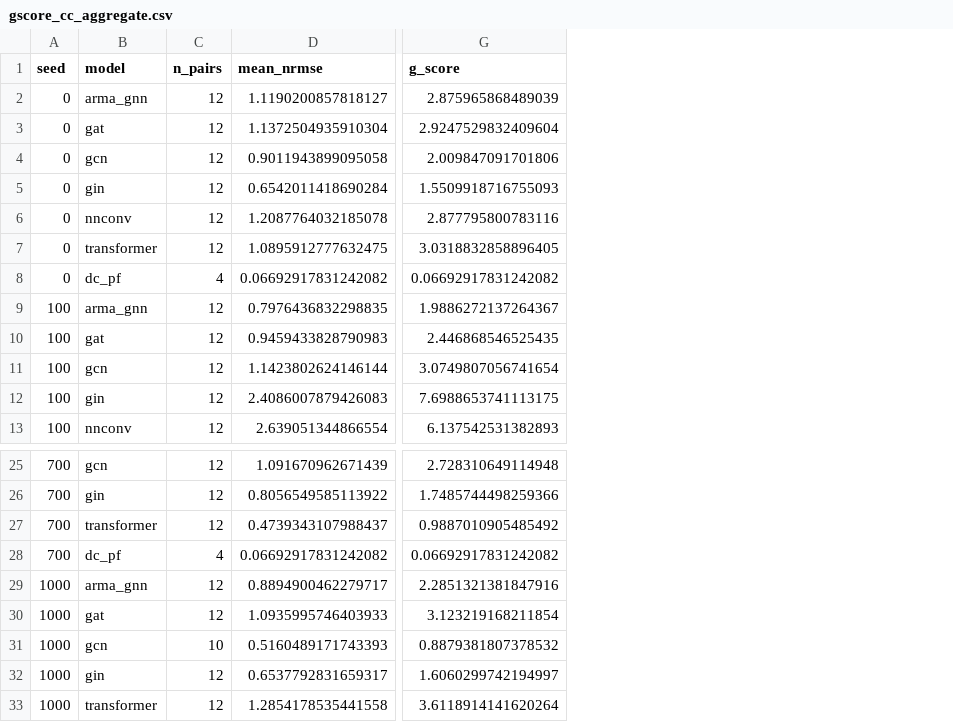
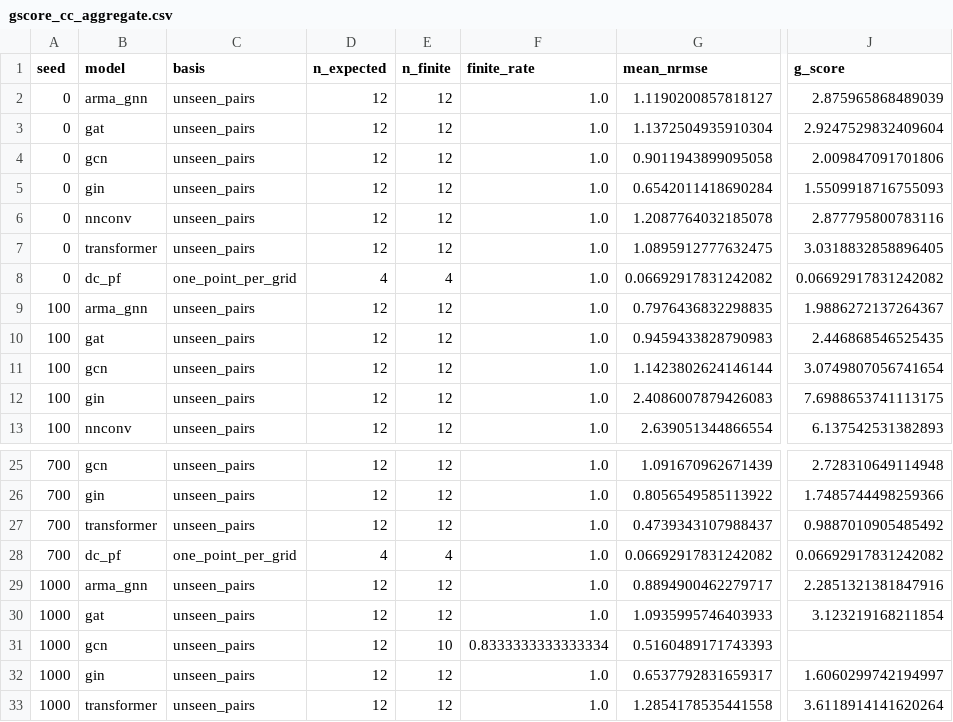
Before and after one commit to Davjes15/eval_gnn_generalization_pg, a CSV file: results_norm/analysis/gscore_cc_aggregate.csv, drawn as a sheet; only a part is shown, gaps mark what is left out; addresses are those after the commit; the diff names each change by its address in the sheet, - before the commit and + after, or states it on an @@ line.

```diff
--- a/results_norm/analysis/gscore_cc_aggregate.csv
+++ b/results_norm/analysis/gscore_cc_aggregate.csv
+column C (basis), rows 2-13: unseen_pairs | unseen_pairs | unseen_pairs | unseen_pairs | unseen_pairs | unseen_pairs | one_point_per_grid | unseen_pairs | unseen_pairs | unseen_pairs | unseen_pairs | unseen_pairs; rows 25-33: unseen_pairs | unseen_pairs | unseen_pairs | one_point_per_grid | unseen_pairs | unseen_pairs | unseen_pairs | unseen_pairs | unseen_pairs
+column D (n_expected), rows 2-13: 12 | 12 | 12 | 12 | 12 | 12 | 4 | 12 | 12 | 12 | 12 | 12; rows 25-33: 12 | 12 | 12 | 4 | 12 | 12 | 12 | 12 | 12
+column F (finite_rate), rows 2-13: all 1.0; rows 25-33: 1.0 | 1.0 | 1.0 | 1.0 | 1.0 | 1.0 | 0.8333333333333334 | 1.0 | 1.0
-E1: n_pairs
+E1: n_finite
-J31 (g_score): 0.8879381807378532
+J31 (g_score): (empty)
```
Also changed, not shown: results_norm/analysis/gscore.csv, results_norm/analysis/gscore_ood.csv, 5 other files.
